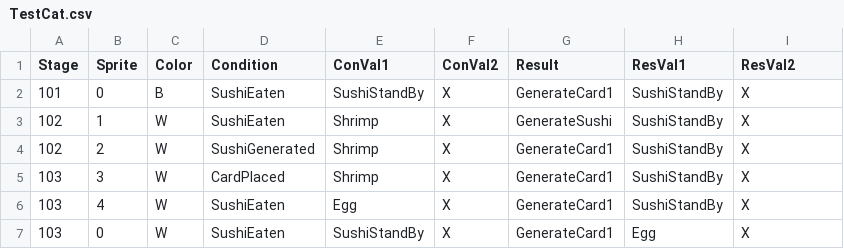
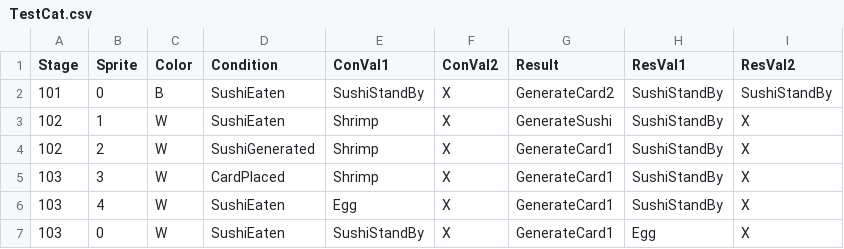
Before and after one commit to leeSEOyoung-snu/2025-GMTK-GameJam, a CSV file: Assets/Resources/Data/TestCat.csv, drawn as a sheet.

Commit message:
GenerateCard2 수정

```diff
--- a/Assets/Resources/Data/TestCat.csv
+++ b/Assets/Resources/Data/TestCat.csv
@@ -1,3 +1,3 @@
 Stage,Sprite,Color,Condition,ConVal1,ConVal2,Result,ResVal1,ResVal2
-101,0,B,SushiEaten,SushiStandBy,X,GenerateCard1,SushiStandBy,X
+101,0,B,SushiEaten,SushiStandBy,X,GenerateCard2,SushiStandBy,SushiStandBy
 102,1,W,SushiEaten,Shrimp,X,GenerateSushi,SushiStandBy,X
```
Also changed, not shown: 6 other files.
